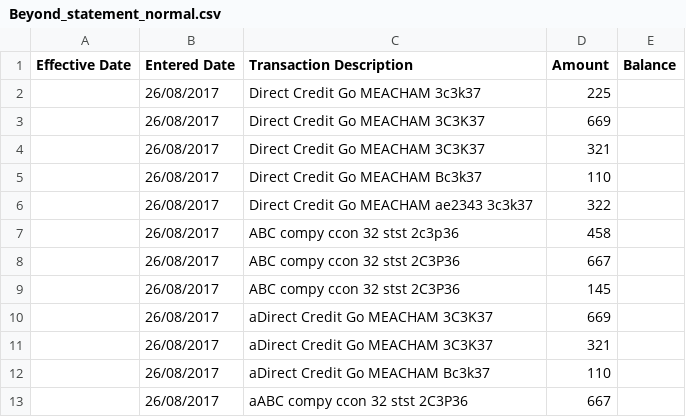
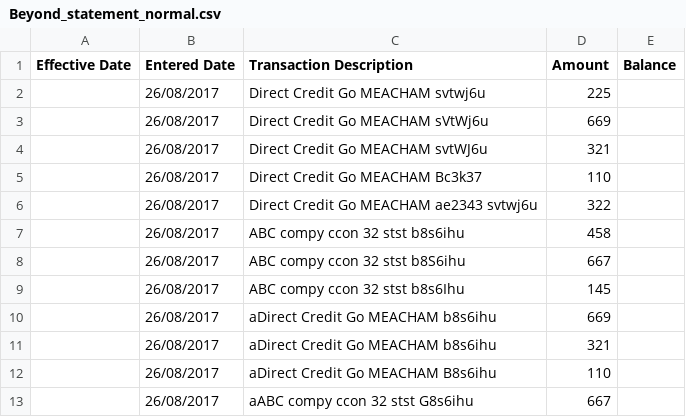
Before and after one commit to violake/fiat, a CSV file: spec/factories/Beyond_statement_normal.csv, drawn as a sheet.

```diff
--- a/spec/factories/Beyond_statement_normal.csv
+++ b/spec/factories/Beyond_statement_normal.csv
@@ -1,13 +1,13 @@
 Effective Date,Entered Date,Transaction Description,Amount,Balance
-,26/08/2017,Direct Credit Go MEACHAM 3c3k37,225,
-,26/08/2017,Direct Credit Go MEACHAM 3C3K37,669,
-,26/08/2017,Direct Credit Go MEACHAM 3C3K37,321,
+,26/08/2017,Direct Credit Go MEACHAM svtwj6u,225,
+,26/08/2017,Direct Credit Go MEACHAM sVtWj6u,669,
+,26/08/2017,Direct Credit Go MEACHAM svtWJ6u,321,
 ,26/08/2017,Direct Credit Go MEACHAM Bc3k37,110,
-,26/08/2017,Direct Credit Go MEACHAM ae2343 3c3k37,322,
-,26/08/2017,ABC compy ccon 32 stst 2c3p36,458,
-,26/08/2017,ABC compy ccon 32 stst 2C3P36,667,
-,26/08/2017,ABC compy ccon 32 stst 2C3P36,145,
-,26/08/2017,aDirect Credit Go MEACHAM 3C3K37,669,
-,26/08/2017,aDirect Credit Go MEACHAM 3C3K37,321,
-,26/08/2017,aDirect Credit Go MEACHAM Bc3k37,110,
-,26/08/2017,aABC compy ccon 32 stst 2C3P36,667,
+,26/08/2017,Direct Credit Go MEACHAM ae2343 svtwj6u,322,
+,26/08/2017,ABC compy ccon 32 stst b8s6ihu,458,
+,26/08/2017,ABC compy ccon 32 stst b8S6ihu,667,
+,26/08/2017,ABC compy ccon 32 stst b8s6Ihu,145,
+,26/08/2017,aDirect Credit Go MEACHAM b8s6ihu,669,
+,26/08/2017,aDirect Credit Go MEACHAM b8s6ihu,321,
+,26/08/2017,aDirect Credit Go MEACHAM B8s6ihu,110,
+,26/08/2017,aABC compy ccon 32 stst G8s6ihu,667,
```
Also changed, not shown: spec/factories/transfer_ins_with_header.csv, 8 other files.
